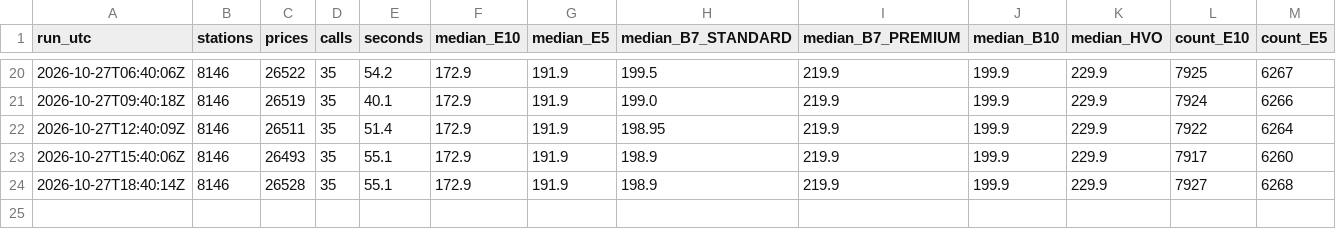
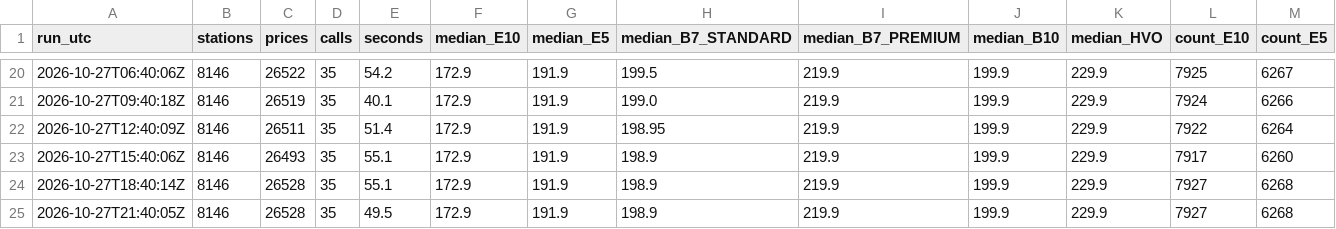
Before and after one commit to hutchybakes-glitch/uk-fuel-data, a CSV file: data/snapshots.csv, drawn as a sheet; only a part is shown, gaps mark what is left out; rows hold the shown columns only; the diff names each change by its address in the sheet, - before the commit and + after, or states it on an @@ line.

Commit message:
Snapshot 2026-10-27T21:40Z

```diff
--- a/data/snapshots.csv
+++ b/data/snapshots.csv
+row 25: 2026-10-27T21:40:05Z | 8146 | 26528 | 35 | 49.5 | 172.9 | 191.9 | 198.9 | 219.9 | 199.9 | 229.9 | 7927 | 6268
```
Also changed, not shown: data/daily_region.csv, 2 other files.
